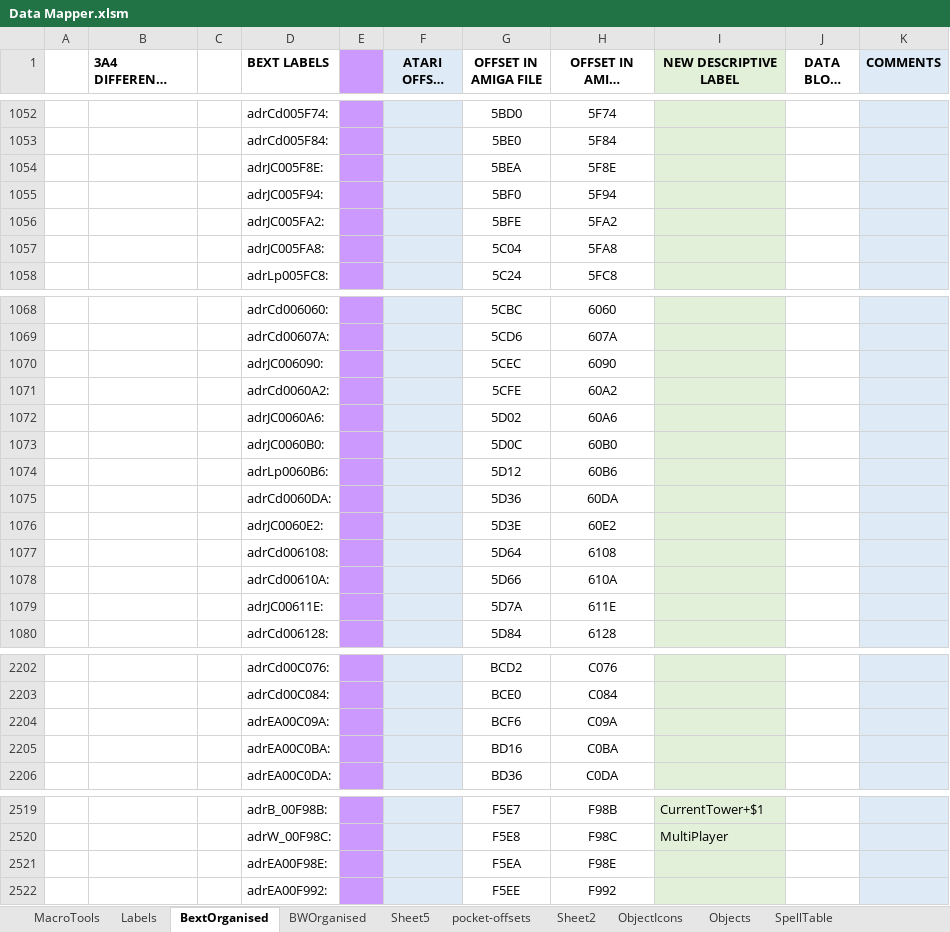
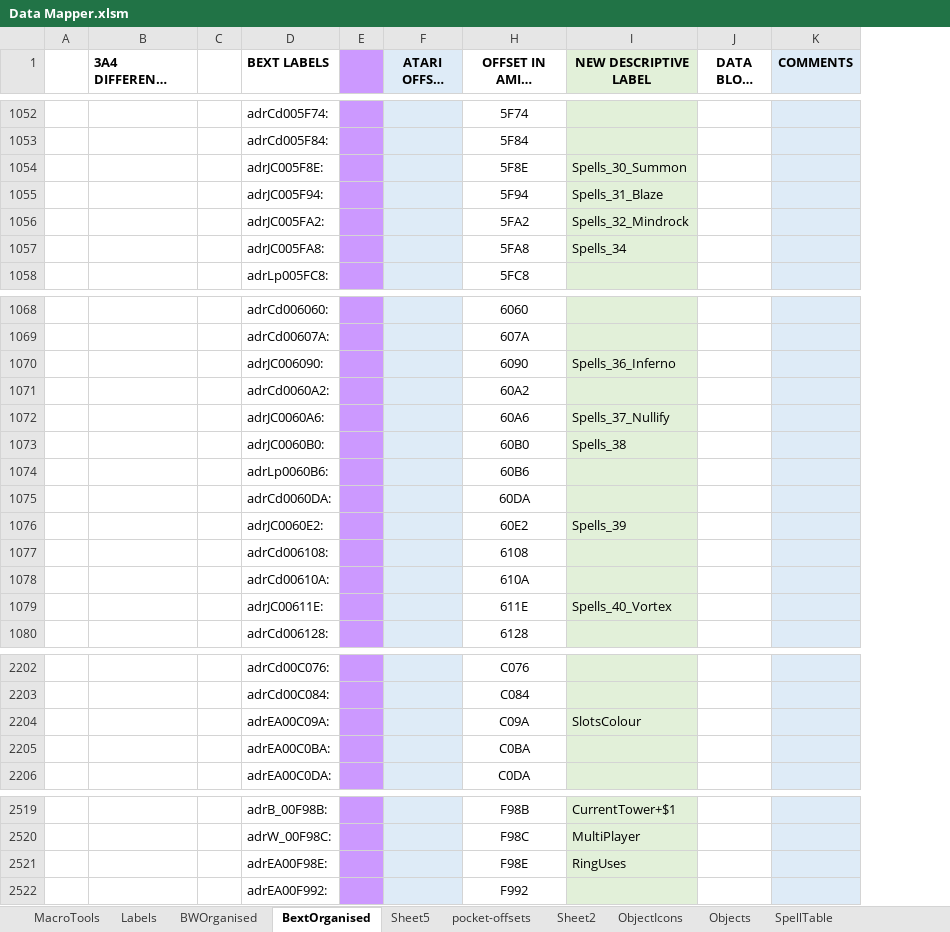
Before and after one commit to HoraceAndTheSpider/Bloodwych-68k, an Excel workbook: Data Mapper.xlsm, sheet BextOrganised, drawn as a sheet; only a part is shown, gaps mark what is left out; long unchanged cells end in …; values as stored, in another font and other column widths than the file's, no borders; conditional formats not drawn; the diff covers the shown part only; the diff names each change by its address in the sheet, - before the commit and + after, or states it on an @@ line.

Commit message:
Further labels

```diff
--- a/Data Mapper.xlsm (sheet BextOrganised)
+++ b/Data Mapper.xlsm (sheet BextOrganised)
@@ sheet tab order changed: MacroTools | Labels | BWOrganised | BextOrganised | Sheet5 | pocket-offsets | Sheet2 | ObjectIcons | Objects | SpellTable @@
@@ column G (OFFSET IN AMIGA FILE) hidden, rows 1052-1058: 5BD0 | 5BE0 | 5BEA | 5BF0 | 5BFE | 5C04 | 5C24; rows 1068-1080: 5CBC | 5CD6 | 5CEC | 5CFE | 5D02 | 5D0C | 5D12 | 5D36 | 5D3E | 5D64 | 5D66 | 5D7A | 5D84; rows 2202-2206: BCD2 | BCE0 | BCF6 | BD16 | BD36; rows 2519-2522: F5E7 | F5E8 | F5EA | F5EE @@
-I1054 (NEW DESCRIPTIVE LABEL): (empty)
+I1054 (NEW DESCRIPTIVE LABEL): Spells_30_Summon
-I1055 (NEW DESCRIPTIVE LABEL): (empty)
+I1055 (NEW DESCRIPTIVE LABEL): Spells_31_Blaze
-I1056 (NEW DESCRIPTIVE LABEL): (empty)
+I1056 (NEW DESCRIPTIVE LABEL): Spells_32_Mindrock
-I1057 (NEW DESCRIPTIVE LABEL): (empty)
+I1057 (NEW DESCRIPTIVE LABEL): Spells_34
-I1070 (NEW DESCRIPTIVE LABEL): (empty)
+I1070 (NEW DESCRIPTIVE LABEL): Spells_36_Inferno
-I1072 (NEW DESCRIPTIVE LABEL): (empty)
+I1072 (NEW DESCRIPTIVE LABEL): Spells_37_Nullify
-I1073 (NEW DESCRIPTIVE LABEL): (empty)
+I1073 (NEW DESCRIPTIVE LABEL): Spells_38
-I1076 (NEW DESCRIPTIVE LABEL): (empty)
+I1076 (NEW DESCRIPTIVE LABEL): Spells_39
-I1079 (NEW DESCRIPTIVE LABEL): (empty)
+I1079 (NEW DESCRIPTIVE LABEL): Spells_40_Vortex
-I2204 (NEW DESCRIPTIVE LABEL): (empty)
+I2204 (NEW DESCRIPTIVE LABEL): SlotsColour
-I2521 (NEW DESCRIPTIVE LABEL): (empty)
+I2521 (NEW DESCRIPTIVE LABEL): RingUses
```
Also changed, not shown: 42 edited cells elsewhere in this sheet, sheet BWOrganised, sheet MacroTools.
